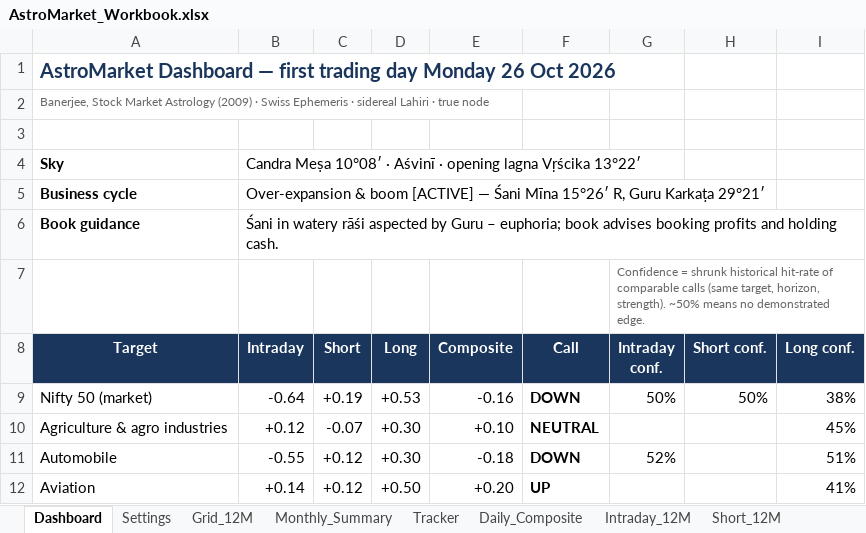
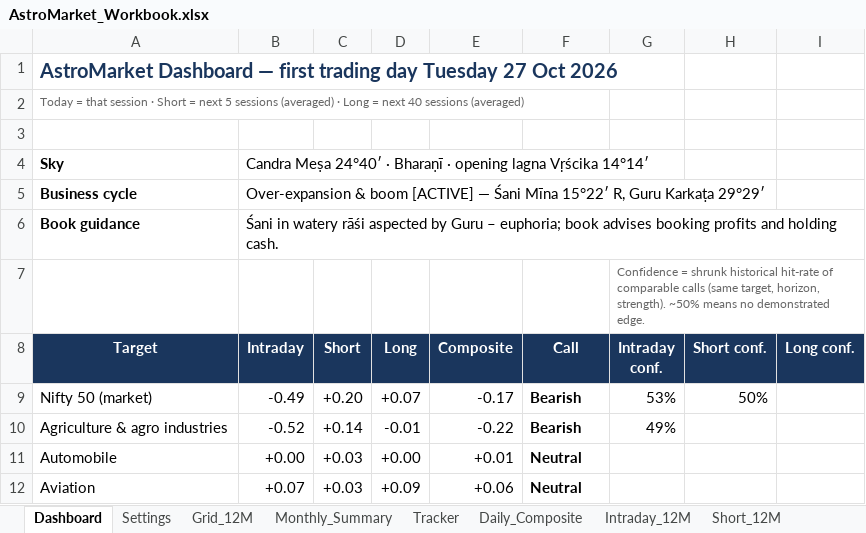
Before and after one commit to vnkthere2u/Astro, an Excel workbook: AstroMarket_Workbook.xlsx, sheet Dashboard, drawn as a sheet; only a part is shown; values as stored, in another font and other column widths than the file's, no borders; conditional formats not drawn; the diff covers the shown part only; the diff names each change by its address in the sheet, - before the commit and + after, or states it on an @@ line.

```diff
--- a/AstroMarket_Workbook.xlsx (sheet Dashboard)
+++ b/AstroMarket_Workbook.xlsx (sheet Dashboard)
-A1 (Target): …trading day Monday 26 Oct 2026
+A1 (Target): …trading day Tuesday 27 Oct 2026
-A2 (Target): Banerjee, Stock Market Astrology (2009) · Swiss Ephemeris · sidereal Lahiri · true node
+A2 (Target): Today = that session · Short = next 5 sessions (averaged) · Long = next 40 sessions (averaged)
-B4 (Intraday): Candra Meṣa 10°08′ · Aśvinī · opening lagna Vṛścika 13°22′
+B4 (Intraday): Candra Meṣa 24°40′ · Bharaṇī · opening lagna Vṛścika 14°14′
-B5 (Intraday): …Śani Mīna 15°26′ R, Guru Karkaṭa 29°21′
+B5 (Intraday): …Śani Mīna 15°22′ R, Guru Karkaṭa 29°29′
-B9 (Intraday): -0.64
+B9 (Intraday): -0.49
-C9 (Short): +0.19
+C9 (Short): +0.20
-D9 (Long): +0.53
+D9 (Long): +0.07
-E9 (Composite): -0.16
+E9 (Composite): -0.17
-F9 (Call): DOWN
+F9 (Call): Bearish
-G9 (Intraday conf.): 50%
+G9 (Intraday conf.): 53%
-I9 (Long conf.): 38%
+I9 (Long conf.): (empty)
-B10 (Intraday): +0.12
+B10 (Intraday): -0.52
-C10 (Short): -0.07
+C10 (Short): +0.14
-D10 (Long): +0.30
+D10 (Long): -0.01
-E10 (Composite): +0.10
+E10 (Composite): -0.22
-F10 (Call): NEUTRAL
+F10 (Call): Bearish
-G10 (Intraday conf.): (empty)
+G10 (Intraday conf.): 49%
-I10 (Long conf.): 45%
+I10 (Long conf.): (empty)
-B11 (Intraday): -0.55
+B11 (Intraday): +0.00
-C11:C12 (Short): +0.12
+C11:C12 (Short): +0.03
-D11 (Long): +0.30
+D11 (Long): +0.00
-E11 (Composite): -0.18
+E11 (Composite): +0.01
-F11 (Call): DOWN
+F11 (Call): Neutral
-G11 (Intraday conf.): 52%
+G11 (Intraday conf.): (empty)
-I11 (Long conf.): 51%
+I11 (Long conf.): (empty)
-B12 (Intraday): +0.14
+B12 (Intraday): +0.07
-D12 (Long): +0.50
+D12 (Long): +0.09
-E12 (Composite): +0.20
+E12 (Composite): +0.06
-F12 (Call): UP
+F12 (Call): Neutral
-I12 (Long conf.): 41%
+I12 (Long conf.): (empty)
```
Also changed, not shown: 1 added row and 272 edited cells elsewhere in this sheet, sheet Tracker, sheet Long_12M, sheet Daily_Composite, sheet Short_12M, sheet Monthly_Summary, sheet Grid_12M, 7 more sheets, 16 other files.
